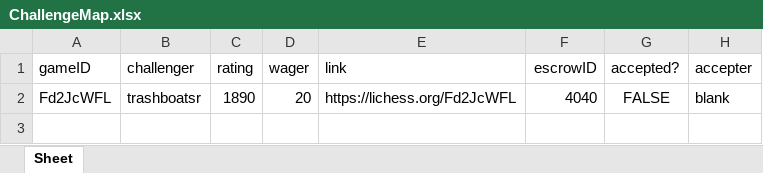
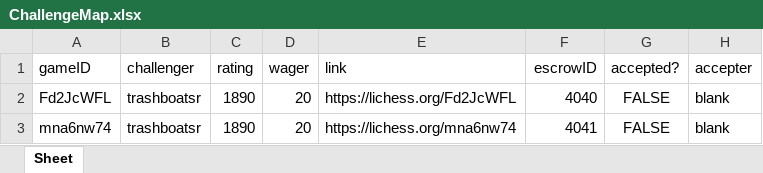
Before and after one commit to dogeyboy1932/Upland-Chess-App, an Excel workbook: XL Spreadsheets/ChallengeMap.xlsx, sheet Sheet, drawn as a sheet; values as stored, in another font and other column widths than the file's, no borders; the diff names each change by its address in the sheet, - before the commit and + after, or states it on an @@ line.

Commit message:
Added currentLichessUser to Frontend

```diff
--- a/XL Spreadsheets/ChallengeMap.xlsx (sheet Sheet)
+++ b/XL Spreadsheets/ChallengeMap.xlsx (sheet Sheet)
+row 3: mna6nw74 | trashboatsr | 1890 | 20 | https://lichess.org/mna6nw74 | 4041 | FALSE | blank
```
Also changed, not shown: XL Spreadsheets/ProfileDatabase.xlsx, 4 other files.
